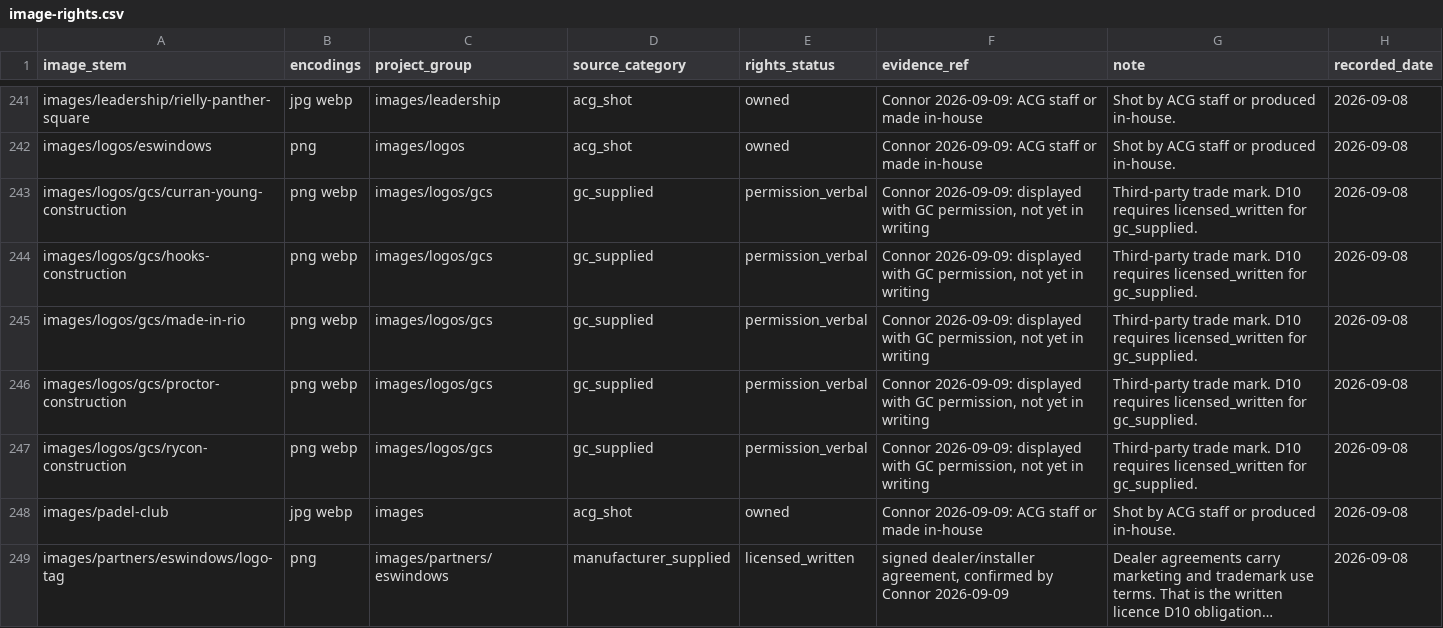
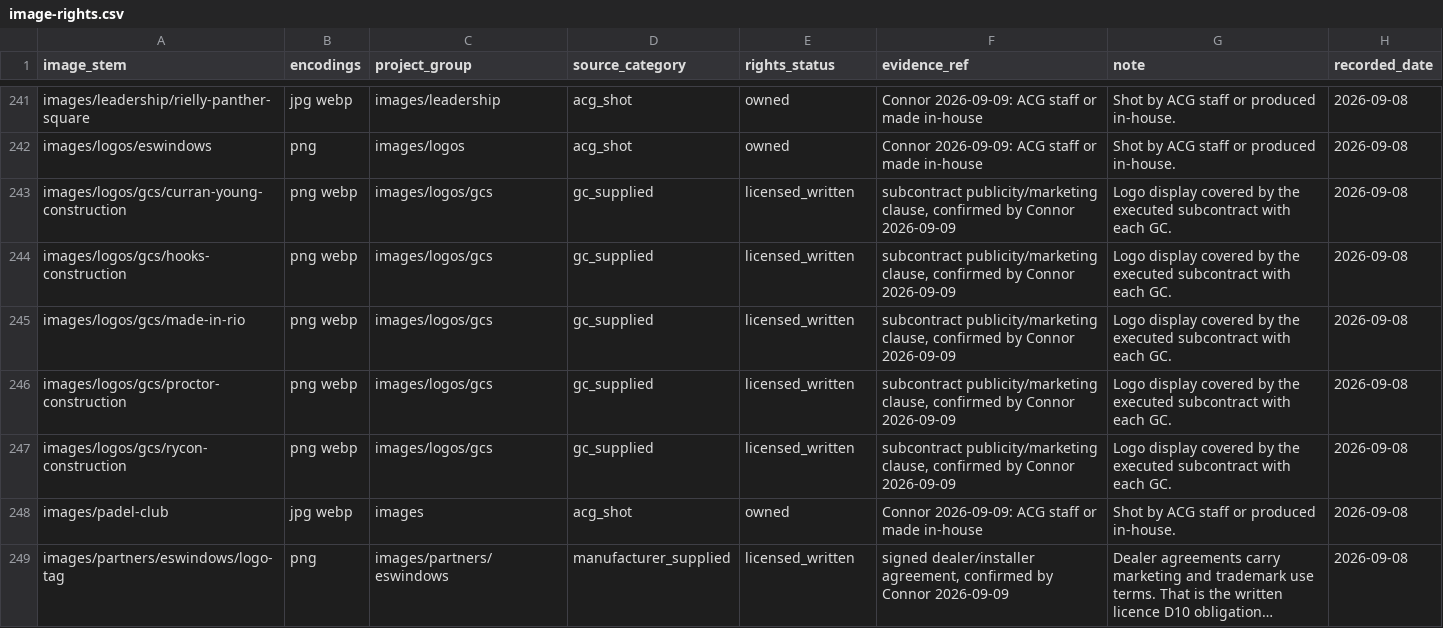
Before and after one commit to cwalsh7997/acglass-website, a CSV file: .github/agent-state/state/image-rights.csv, drawn as a sheet; only a part is shown, gaps mark what is left out; long unchanged cells end in ….

Commit message:
fix: GC subcontracts carry the publicity clause. 23 of 23 checks pass.
Connor confirmed the executed subcontracts with Curran Young, Hooks, Made in Rio,
Proctor and Rycon include publicity/marketing clauses covering logo display. All 5
rows marked licensed_written against the subcontract.

  image-rights  FAIL -> PASS (565 images, all clear under D10 obligation 4)

verify.sh: 23 checks. PASS 23, FAIL 0, CONFIG 0.

ALL THREE PERMISSION DRAFTS DELETED UNSENT. I had written emails asking seven
companies for permission ACG already held in contract:

  17 images  signed dealer/installer agreements with Euro-Wall and ES Windows
   5 images  publicity clauses in the executed GC subcontracts
   2 images  swapped for ACG's own Atlantic Fields photography, permission moot

Asking "do you have a signed agreement" before "shall I email them" made all three
unnecessary. Sending those letters would have read as though ACG did not know what
it had signed.

The blocker was never the permission. It was that nobody had written down where the
permission lived. image-rights.csv now carries the evidence reference on every row,
so if a dealer agreement lapses or a GC relationship ends, that row goes back to
unverified and D10 blocks publication again.

```diff
--- a/.github/agent-state/state/image-rights.csv
+++ b/.github/agent-state/state/image-rights.csv
@@ -242,7 +242,7 @@ images/leadership/rielly-panther-square,jpg webp,images/leadership,acg_shot,owne
 images/logos/eswindows,png,images/logos,acg_shot,owned,Connor 2026-09-09: ACG staff or made in-house,Shot by ACG staff or produced in-house.,2026-09-08
-images/logos/gcs/curran-young-construction,png webp,images/logos/gcs,gc_supplied,permission_verbal,"Connor 2026-09-09: displayed with GC permission, not yet in writing",Third-party trade mark. D10 requires licensed_written for gc_supplied.,2026-09-08
-images/logos/gcs/hooks-construction,png webp,images/logos/gcs,gc_supplied,permission_verbal,"Connor 2026-09-09: displayed with GC permission, not yet in writing",Third-party trade mark. D10 requires licensed_written for gc_supplied.,2026-09-08
-images/logos/gcs/made-in-rio,png webp,images/logos/gcs,gc_supplied,permission_verbal,"Connor 2026-09-09: displayed with GC permission, not yet in writing",Third-party trade mark. D10 requires licensed_written for gc_supplied.,2026-09-08
-images/logos/gcs/proctor-construction,png webp,images/logos/gcs,gc_supplied,permission_verbal,"Connor 2026-09-09: displayed with GC permission, not yet in writing",Third-party trade mark. D10 requires licensed_written for gc_supplied.,2026-09-08
-images/logos/gcs/rycon-construction,png webp,images/logos/gcs,gc_supplied,permission_verbal,"Connor 2026-09-09: displayed with GC permission, not yet in writing",Third-party trade mark. D10 requires licensed_written for gc_supplied.,2026-09-08
+images/logos/gcs/curran-young-construction,png webp,images/logos/gcs,gc_supplied,licensed_written,"subcontract publicity/marketing clause, confirmed by Connor 2026-09-09",Logo display covered by the executed subcontract with each GC.,2026-09-08
+images/logos/gcs/hooks-construction,png webp,images/logos/gcs,gc_supplied,licensed_written,"subcontract publicity/marketing clause, confirmed by Connor 2026-09-09",Logo display covered by the executed subcontract with each GC.,2026-09-08
+images/logos/gcs/made-in-rio,png webp,images/logos/gcs,gc_supplied,licensed_written,"subcontract publicity/marketing clause, confirmed by Connor 2026-09-09",Logo display covered by the executed subcontract with each GC.,2026-09-08
+images/logos/gcs/proctor-construction,png webp,images/logos/gcs,gc_supplied,licensed_written,"subcontract publicity/marketing clause, confirmed by Connor 2026-09-09",Logo display covered by the executed subcontract with each GC.,2026-09-08
+images/logos/gcs/rycon-construction,png webp,images/logos/gcs,gc_supplied,licensed_written,"subcontract publicity/marketing clause, confirmed by Connor 2026-09-09",Logo display covered by the executed subcontract with each GC.,2026-09-08
 images/padel-club,jpg webp,images,acg_shot,owned,Connor 2026-09-09: ACG staff or made in-house,Shot by ACG staff or produced in-house.,2026-09-08
```
Also changed, not shown: 2 other files.
